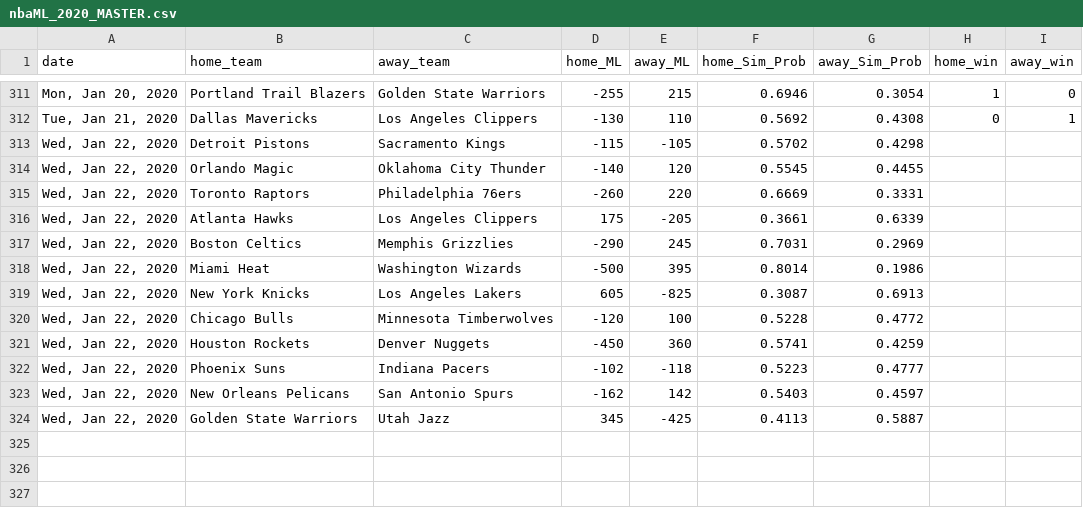
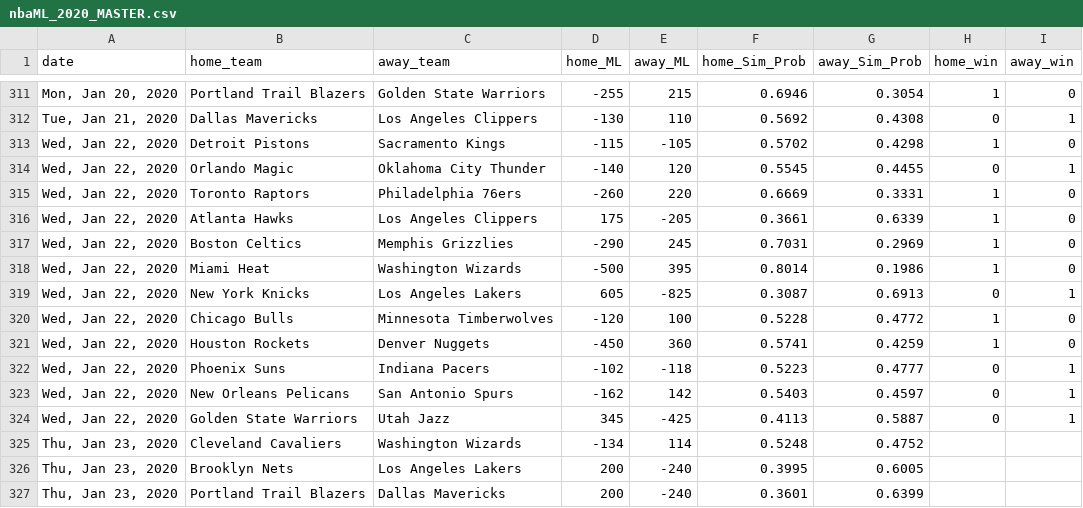
Before and after one commit to jmholleran/cit-129-2019-fall, a CSV file: NBA_FINAL_PROJECT/nbaML_2020_MASTER.csv, drawn as a sheet; only a part is shown, gaps mark what is left out.

Commit message:
01/23/2020

```diff
--- a/NBA_FINAL_PROJECT/nbaML_2020_MASTER.csv
+++ b/NBA_FINAL_PROJECT/nbaML_2020_MASTER.csv
@@ -312,13 +312,16 @@ date,home_team,away_team,home_ML,away_ML,home_Sim_Prob,away_Sim_Prob,home_win,aw
 "Tue, Jan 21, 2020",Dallas Mavericks,Los Angeles Clippers,-130,110,0.5692,0.4308,0,1
-"Wed, Jan 22, 2020",Detroit Pistons,Sacramento Kings,-115,-105,0.5702,0.4298,,
-"Wed, Jan 22, 2020",Orlando Magic,Oklahoma City Thunder,-140,120,0.5545,0.4455,,
-"Wed, Jan 22, 2020",Toronto Raptors,Philadelphia 76ers,-260,220,0.6669,0.3331,,
-"Wed, Jan 22, 2020",Atlanta Hawks,Los Angeles Clippers,175,-205,0.3661,0.6339,,
-"Wed, Jan 22, 2020",Boston Celtics,Memphis Grizzlies,-290,245,0.7031,0.2969,,
-"Wed, Jan 22, 2020",Miami Heat,Washington Wizards,-500,395,0.8014,0.1986,,
-"Wed, Jan 22, 2020",New York Knicks,Los Angeles Lakers,605,-825,0.3087,0.6913,,
-"Wed, Jan 22, 2020",Chicago Bulls,Minnesota Timberwolves,-120,100,0.5228,0.4772,,
-"Wed, Jan 22, 2020",Houston Rockets,Denver Nuggets,-450,360,0.5741,0.4259,,
-"Wed, Jan 22, 2020",Phoenix Suns,Indiana Pacers,-102,-118,0.5223,0.4777,,
-"Wed, Jan 22, 2020",New Orleans Pelicans,San Antonio Spurs,-162,142,0.5403,0.4597,,
-"Wed, Jan 22, 2020",Golden State Warriors,Utah Jazz,345,-425,0.4113,0.5887,,
+"Wed, Jan 22, 2020",Detroit Pistons,Sacramento Kings,-115,-105,0.5702,0.4298,1,0
+"Wed, Jan 22, 2020",Orlando Magic,Oklahoma City Thunder,-140,120,0.5545,0.4455,0,1
+"Wed, Jan 22, 2020",Toronto Raptors,Philadelphia 76ers,-260,220,0.6669,0.3331,1,0
+"Wed, Jan 22, 2020",Atlanta Hawks,Los Angeles Clippers,175,-205,0.3661,0.6339,1,0
+"Wed, Jan 22, 2020",Boston Celtics,Memphis Grizzlies,-290,245,0.7031,0.2969,1,0
+"Wed, Jan 22, 2020",Miami Heat,Washington Wizards,-500,395,0.8014,0.1986,1,0
+"Wed, Jan 22, 2020",New York Knicks,Los Angeles Lakers,605,-825,0.3087,0.6913,0,1
+"Wed, Jan 22, 2020",Chicago Bulls,Minnesota Timberwolves,-120,100,0.5228,0.4772,1,0
+"Wed, Jan 22, 2020",Houston Rockets,Denver Nuggets,-450,360,0.5741,0.4259,1,0
+"Wed, Jan 22, 2020",Phoenix Suns,Indiana Pacers,-102,-118,0.5223,0.4777,0,1
+"Wed, Jan 22, 2020",New Orleans Pelicans,San Antonio Spurs,-162,142,0.5403,0.4597,0,1
+"Wed, Jan 22, 2020",Golden State Warriors,Utah Jazz,345,-425,0.4113,0.5887,0,1
+"Thu, Jan 23, 2020",Cleveland Cavaliers,Washington Wizards,-134,114,0.5248,0.4752,,
+"Thu, Jan 23, 2020",Brooklyn Nets,Los Angeles Lakers,200,-240,0.3995,0.6005,,
+"Thu, Jan 23, 2020",Portland Trail Blazers,Dallas Mavericks,200,-240,0.3601,0.6399,,
```
